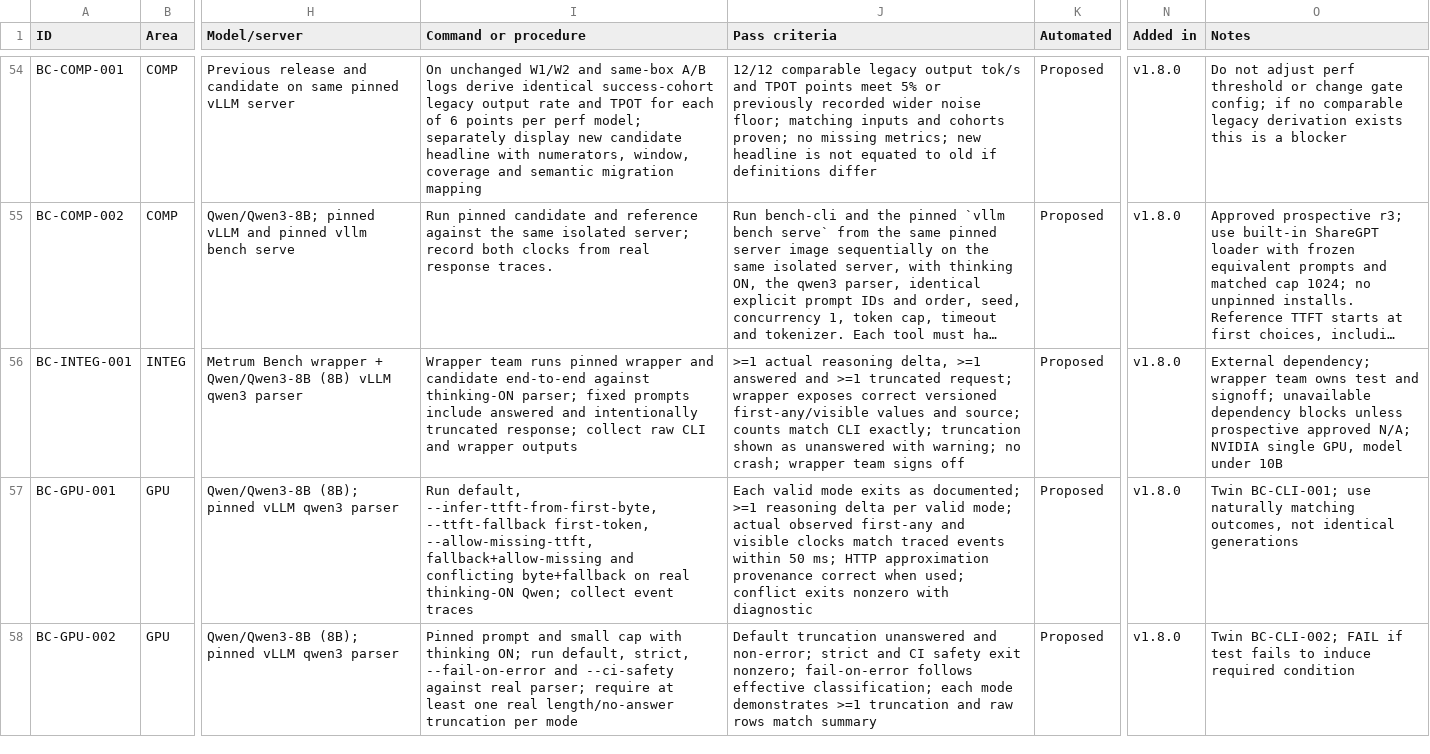
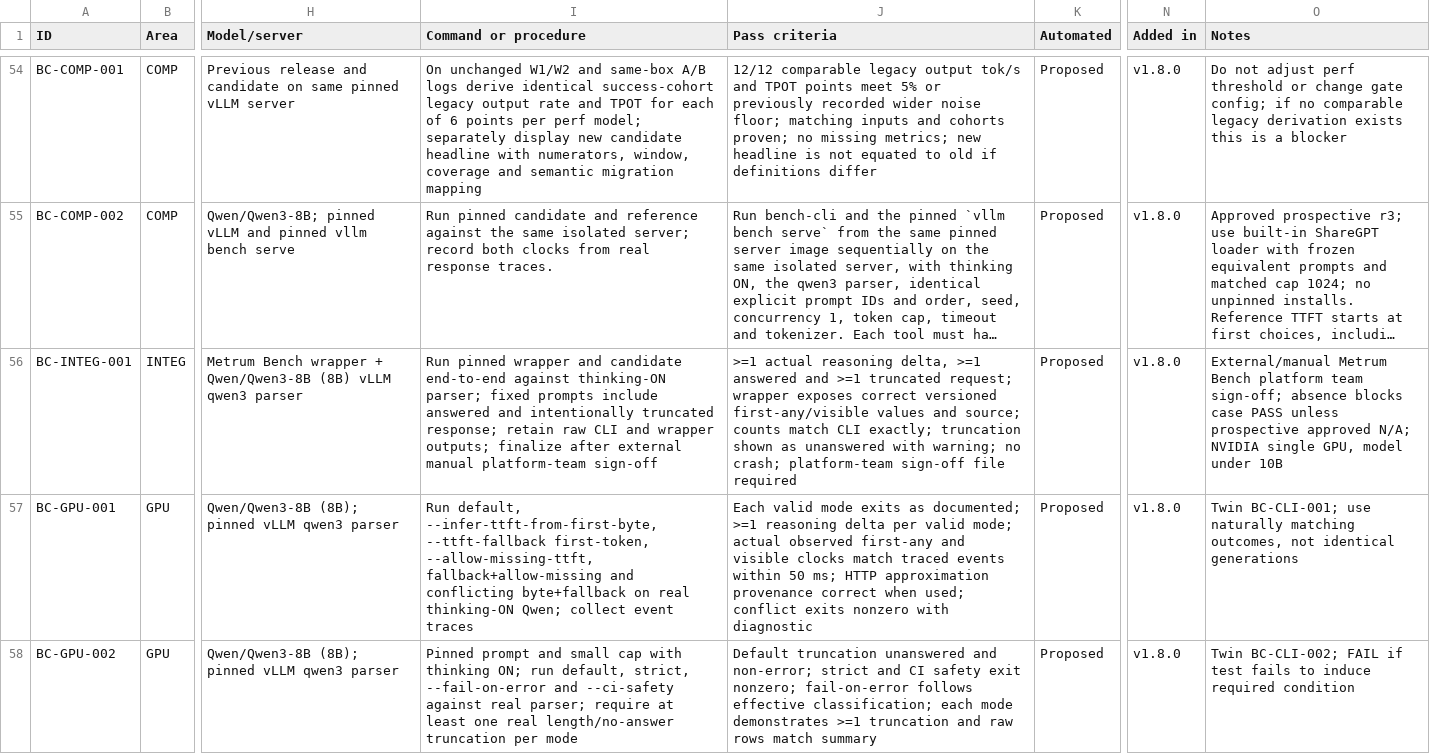
Before and after one commit to metrum-ai/bench-cli, a CSV file: docs/RELEASE_CERTIFICATION_CATALOG.csv, drawn as a sheet; only a part is shown, gaps mark what is left out; long unchanged cells end in …; the diff names each change by its address in the sheet, - before the commit and + after, or states it on an @@ line.

Commit message:
feat: add platform wrapper certification runner
Collect pinned wrapper evidence and require external manual sign-off. Keep the D reference comparison in its separate runner.

Metrum AI (pi agent)

Signed-off-by: Chetan Gadgil <178798962+chetan-metrum-ai@users.noreply.github.com>

```diff
--- a/docs/RELEASE_CERTIFICATION_CATALOG.csv
+++ b/docs/RELEASE_CERTIFICATION_CATALOG.csv
-I56 (Command or procedure): Wrapper team runs pinned wrapper and candidate end-to-end against thinking-ON parser; fixed prompts include answered and intentionally truncated response; collect raw CLI and wrapper outputs
+I56 (Command or procedure): Run pinned wrapper and candidate end-to-end against thinking-ON parser; fixed prompts include answered and intentionally truncated response; retain raw CLI and wrapper outputs; finalize after external manual platform-team sign-off
-J56 (Pass criteria): …no crash; wrapper team signs off
+J56 (Pass criteria): …no crash; platform-team sign-off file required
-O56 (Notes): External dependency; wrapper team owns test and signoff; unavailable dependency blocks unless prospective…
+O56 (Notes): External/manual Metrum Bench platform team sign-off; absence blocks case PASS unless prospective…
```
Also changed, not shown: 12 other files.
